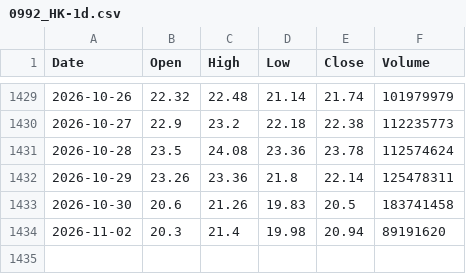
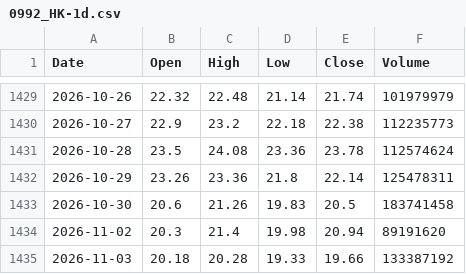
Before and after one commit to mad8ard/Luckylab, a CSV file: public/data/0992_HK-1d.csv, drawn as a sheet; only a part is shown, gaps mark what is left out; the diff names each change by its address in the sheet, - before the commit and + after, or states it on an @@ line.

Commit message:
chore(data): refresh market price tables 2026-11-04

```diff
--- a/public/data/0992_HK-1d.csv
+++ b/public/data/0992_HK-1d.csv
+row 1435: 2026-11-03 | 20.18 | 20.28 | 19.33 | 19.66 | 133387192
```
Also changed, not shown: public/data/0175_HK-1d.csv, public/data/0522_HK-1d.csv, 19 other files.
